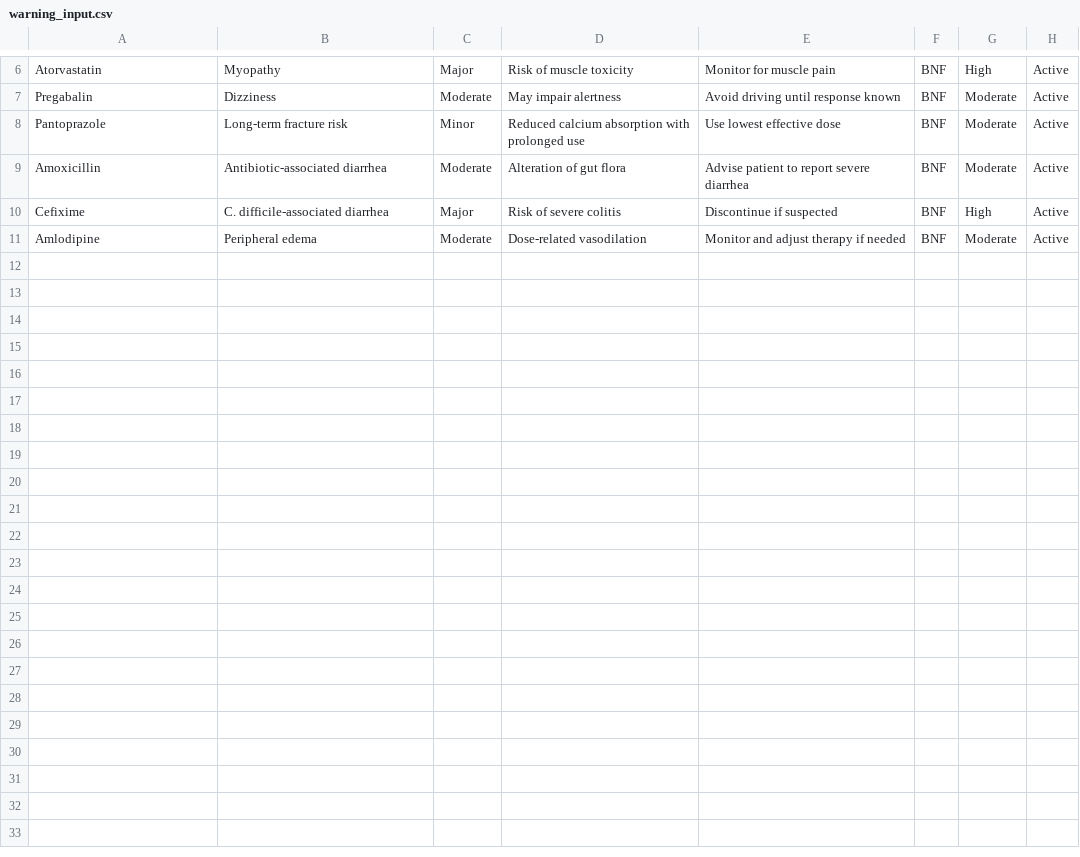
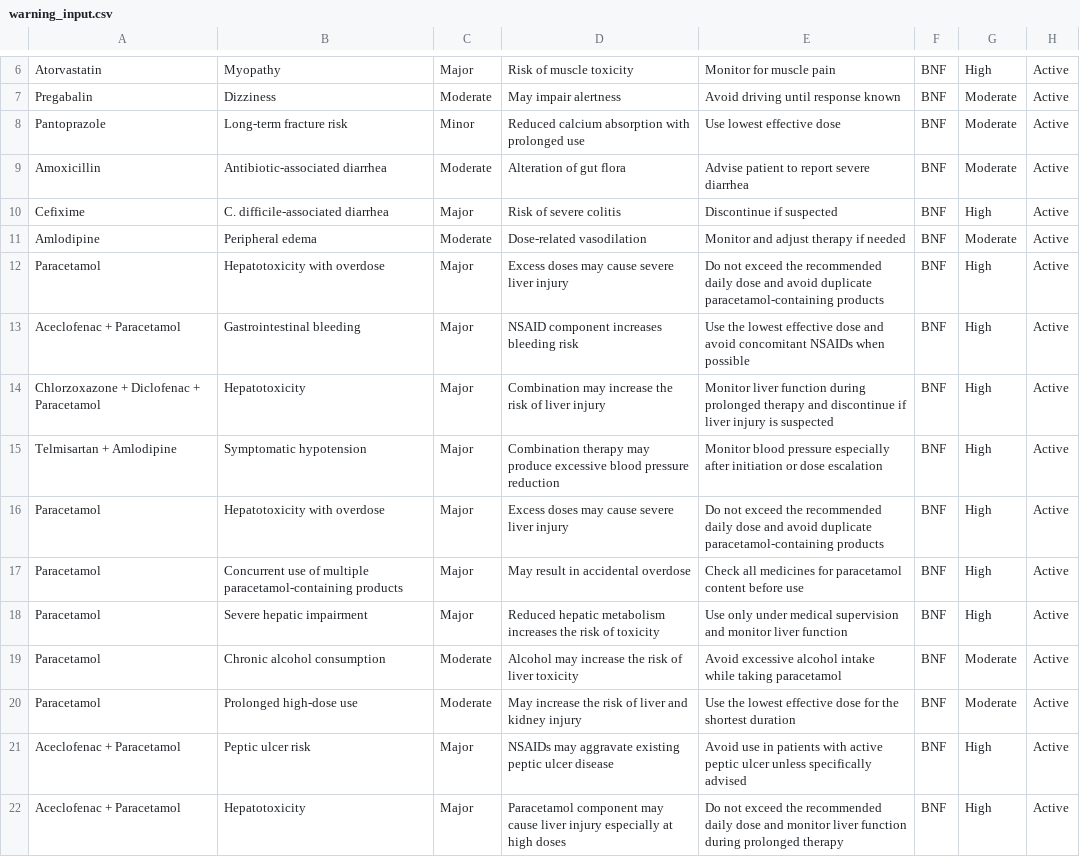
Before and after one commit to t94s5zrk94-hue/PHARMA-AI, a CSV file: pharma_ai/database/input/warning_input.csv, drawn as a sheet; only a part is shown, gaps mark what is left out; the diff covers the shown part only.

```diff
--- a/pharma_ai/database/input/warning_input.csv
+++ b/pharma_ai/database/input/warning_input.csv
@@ -11 +11,12 @@ Cefixime,C. difficile-associated diarrhea,Major,Risk of severe colitis,Discontin
 Amlodipine,Peripheral edema,Moderate,Dose-related vasodilation,Monitor and adjust therapy if needed,BNF,Moderate,Active
+Paracetamol,Hepatotoxicity with overdose,Major,Excess doses may cause severe liver injury,Do not exceed the recommended daily dose and avoid duplicate paracetamol-containing products,BNF,High,Active
+Aceclofenac + Paracetamol,Gastrointestinal bleeding,Major,NSAID component increases bleeding risk,Use the lowest effective dose and avoid concomitant NSAIDs when possible,BNF,High,Active
+Chlorzoxazone + Diclofenac + Paracetamol,Hepatotoxicity,Major,Combination may increase the risk of liver injury,Monitor liver function during prolonged therapy and discontinue if liver injury is suspected,BNF,High,Active
+Telmisartan + Amlodipine,Symptomatic hypotension,Major,Combination therapy may produce excessive blood pressure reduction,Monitor blood pressure especially after initiation or dose escalation,BNF,High,Active
+Paracetamol,Hepatotoxicity with overdose,Major,Excess doses may cause severe liver injury,Do not exceed the recommended daily dose and avoid duplicate paracetamol-containing products,BNF,High,Active
+Paracetamol,Concurrent use of multiple paracetamol-containing products,Major,May result in accidental overdose,Check all medicines for paracetamol content before use,BNF,High,Active
+Paracetamol,Severe hepatic impairment,Major,Reduced hepatic metabolism increases the risk of toxicity,Use only under medical supervision and monitor liver function,BNF,High,Active
+Paracetamol,Chronic alcohol consumption,Moderate,Alcohol may increase the risk of liver toxicity,Avoid excessive alcohol intake while taking paracetamol,BNF,Moderate,Active
+Paracetamol,Prolonged high-dose use,Moderate,May increase the risk of liver and kidney injury,Use the lowest effective dose for the shortest duration,BNF,Moderate,Active
+Aceclofenac + Paracetamol,Peptic ulcer risk,Major,NSAIDs may aggravate existing peptic ulcer disease,Avoid use in patients with active peptic ulcer unless specifically advised,BNF,High,Active
+Aceclofenac + Paracetamol,Hepatotoxicity,Major,Paracetamol component may cause liver injury especially at high doses,Do not exceed the recommended daily dose and monitor liver function during prolonged therapy,BNF,High,Active
```
Also changed, not shown: 11 added rows elsewhere in this file, pharma_ai/database/clinical/contraindication/contraindication_master.csv, pharma_ai/database/clinical/interaction/interaction_master.csv, 20 other files.
